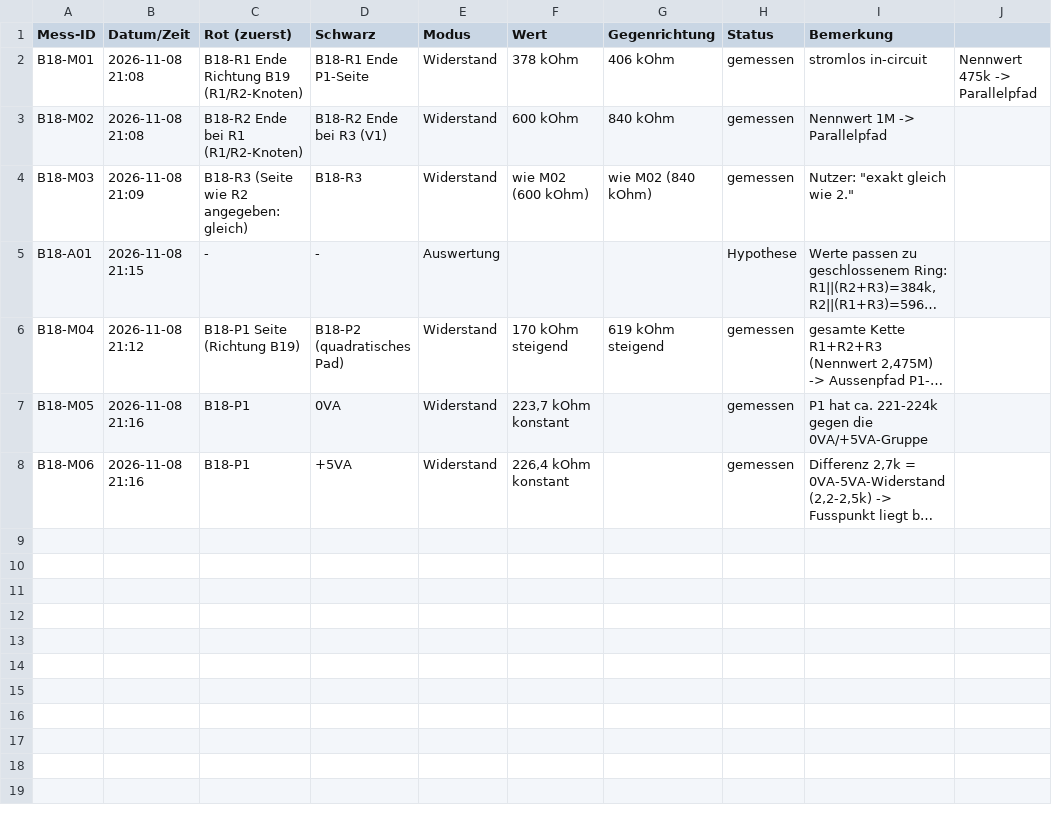
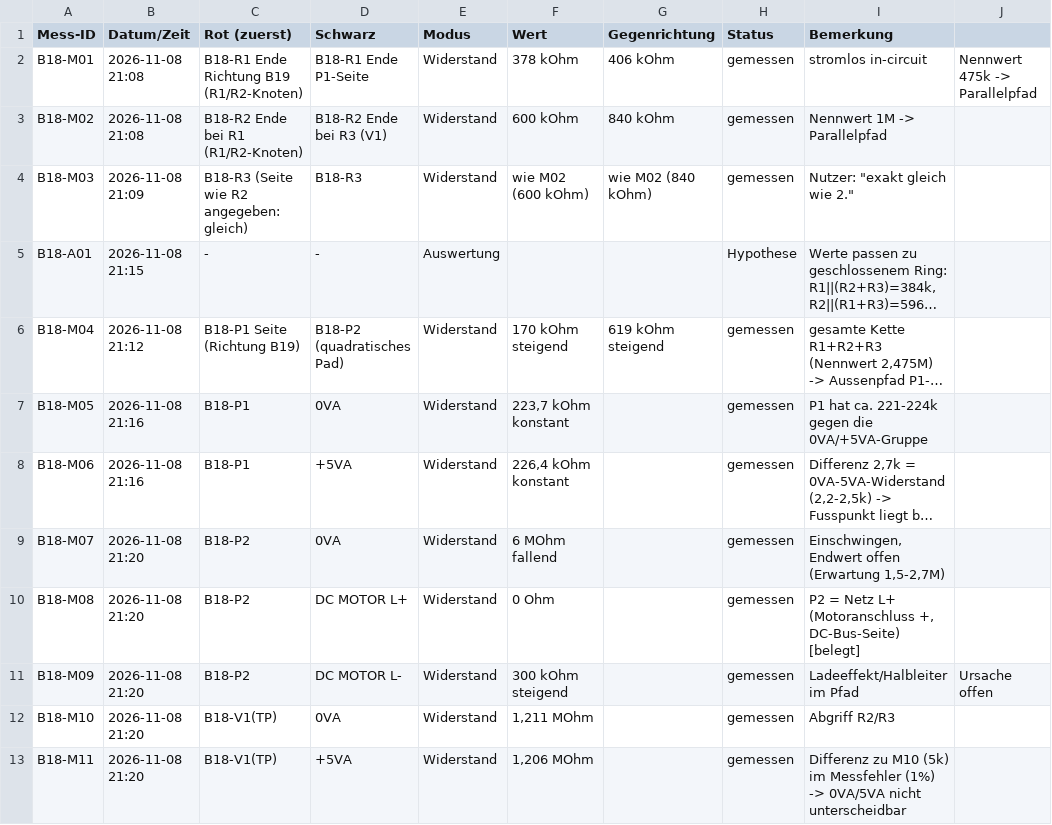
Before and after one commit to kmoellenhoff/myrun_diagnostics, a CSV file: docs/netlist/messprotokoll_b18.csv, drawn as a sheet; long unchanged cells end in …; the diff names each change by its address in the sheet, - before the commit and + after, or states it on an @@ line.

```diff
--- a/docs/netlist/messprotokoll_b18.csv
+++ b/docs/netlist/messprotokoll_b18.csv
+row 9: B18-M07 | 2026-11-08 21:20 | B18-P2 | 0VA | Widerstand | 6 MOhm fallend |  | gemessen | Einschwingen, Endwert offen (Erwartung 1,5-2,7M)
+row 10: B18-M08 | 2026-11-08 21:20 | B18-P2 | DC MOTOR L+ | Widerstand | 0 Ohm |  | gemessen | P2 = Netz L+ (Motoranschluss +, DC-Bus-Seite) [belegt]
+row 11: B18-M09 | 2026-11-08 21:20 | B18-P2 | DC MOTOR L- | Widerstand | 300 kOhm steigend |  | gemessen | Ladeeffekt/Halbleiter im Pfad | Ursache offen
+row 12: B18-M10 | 2026-11-08 21:20 | B18-V1(TP) | 0VA | Widerstand | 1,211 MOhm |  | gemessen | Abgriff R2/R3
+row 13: B18-M11 | 2026-11-08 21:20 | B18-V1(TP) | +5VA | Widerstand | 1,206 MOhm |  | gemessen | Differenz zu M10 (5k) im Messfehler (1%) -> 0VA/5VA nicht unterscheidbar
```
Also changed, not shown: 1 other file.
